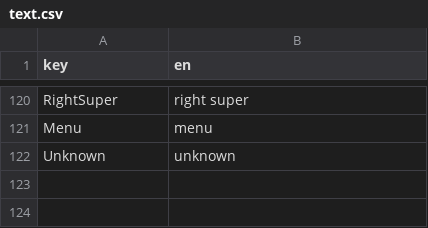
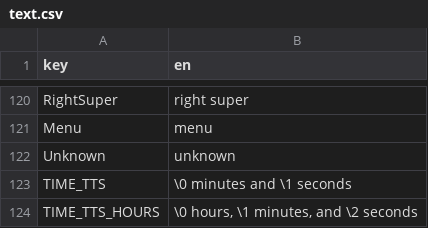
Before and after one commit to subalterngames/cacophony, a CSV file: cacophony_core/data/text.csv, drawn as a sheet; only a part is shown, gaps mark what is left out.

Commit message:
time string

```diff
--- a/cacophony_core/data/text.csv
+++ b/cacophony_core/data/text.csv
@@ -122 +122,3 @@ Menu,menu
 Unknown,unknown
+TIME_TTS,\0 minutes and \1 seconds
+TIME_TTS_HOURS,"\0 hours, \1 minutes, and \2 seconds"
```
Also changed, not shown: 4 other files.
